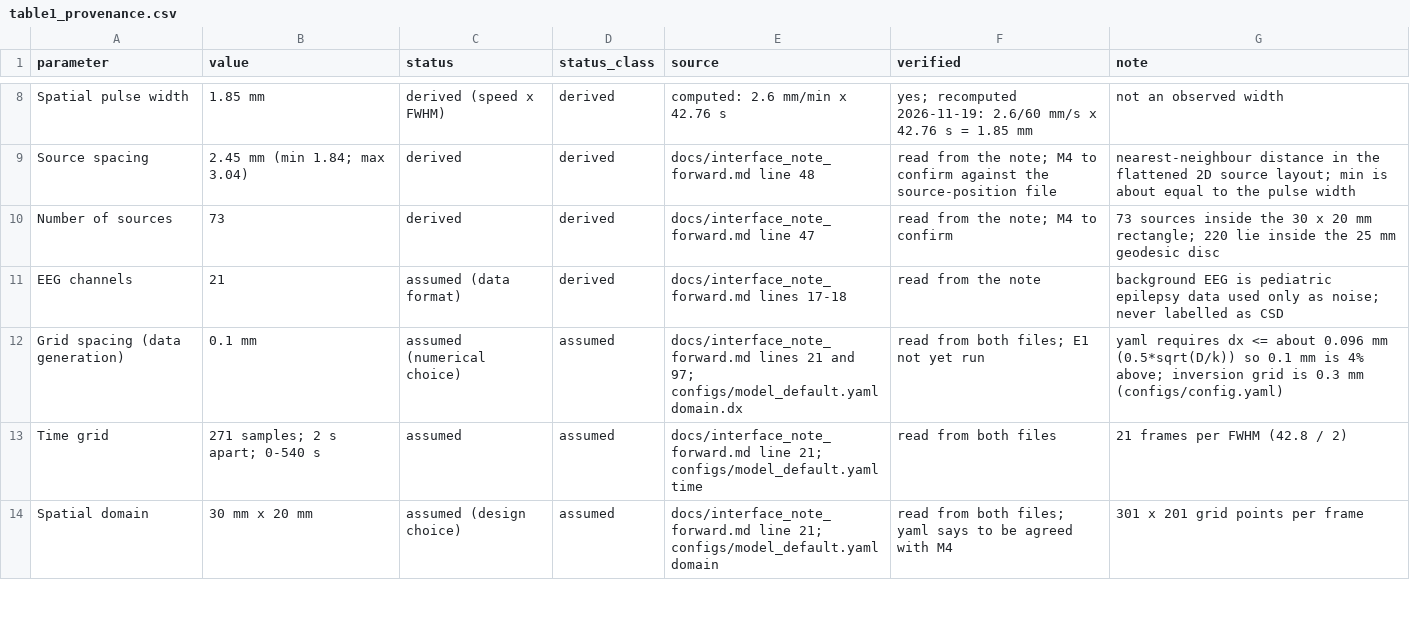
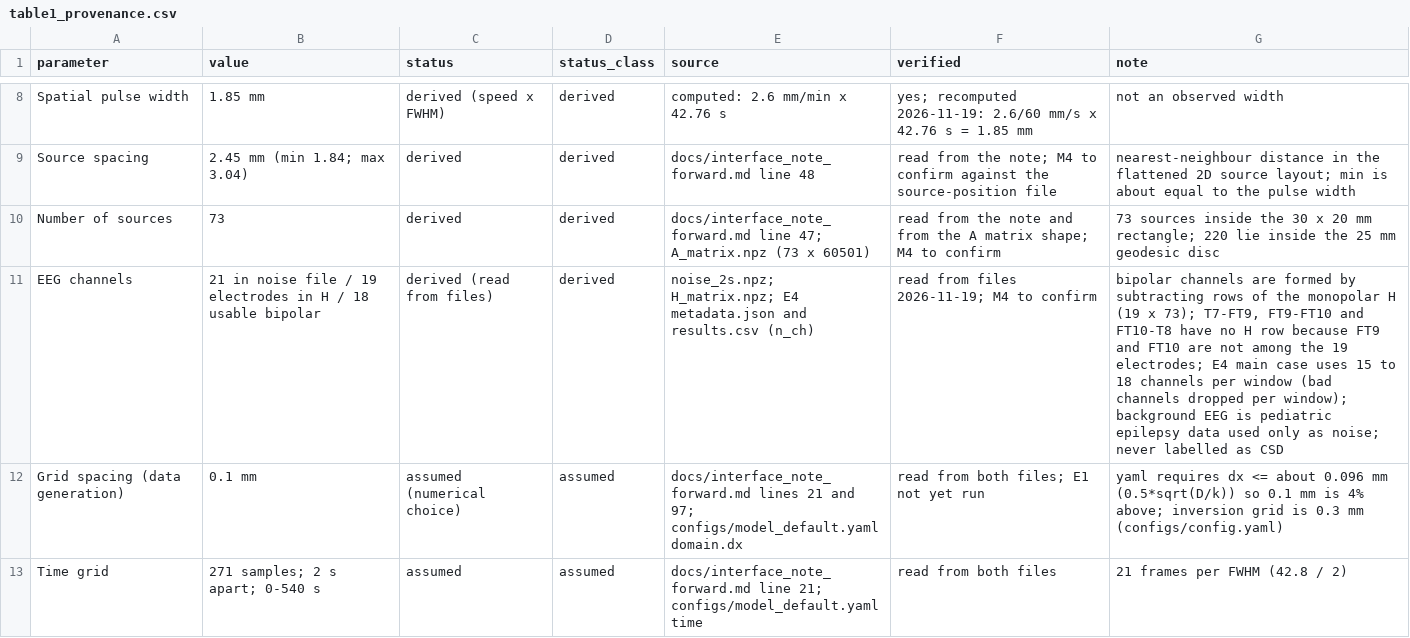
Before and after one commit to Jana-Hazem/sense-and-stop, a CSV file: results/tables/table1_provenance.csv, drawn as a sheet; only a part is shown, gaps mark what is left out; the shorter side is filled out with more unchanged rows.

Commit message:
Report: overview, data subsection, Table 1 provenance

```diff
--- a/results/tables/table1_provenance.csv
+++ b/results/tables/table1_provenance.csv
@@ -9,4 +9,4 @@ Spatial pulse width,1.85 mm,derived (speed x FWHM),derived,computed: 2.6 mm/min
 Source spacing,2.45 mm (min 1.84; max 3.04),derived,derived,docs/interface_note_forward.md line 48,read from the note; M4 to confirm against the source-position file,nearest-neighbour distance in the flattened 2D source layout; min is about equal to the pulse width
-Number of sources,73,derived,derived,docs/interface_note_forward.md line 47,read from the note; M4 to confirm,73 sources inside the 30 x 20 mm rectangle; 220 lie inside the 25 mm geodesic disc
-EEG channels,21,assumed (data format),derived,docs/interface_note_forward.md lines 17-18,read from the note,background EEG is pediatric epilepsy data used only as noise; never labelled as CSD
+Number of sources,73,derived,derived,docs/interface_note_forward.md line 47; A_matrix.npz (73 x 60501),read from the note and from the A matrix shape; M4 to confirm,73 sources inside the 30 x 20 mm rectangle; 220 lie inside the 25 mm geodesic disc
+EEG channels,21 in noise file / 19 electrodes in H / 18 usable bipolar,derived (read from files),derived,noise_2s.npz; H_matrix.npz; E4 metadata.json and results.csv (n_ch),read from files 2026-11-19; M4 to confirm,"bipolar channels are formed by subtracting rows of the monopolar H (19 x 73); T7-FT9, FT9-FT10 and FT10-T8 have no H row because FT9 and FT10 are not among the 19 electrodes; E4 main case uses 15 to 18 channels per window (bad channels dropped per window); background EEG is pediatric epilepsy data used only as noise; never labelled as CSD"
 Grid spacing (data generation),0.1 mm,assumed (numerical choice),assumed,docs/interface_note_forward.md lines 21 and 97; configs/model_default.yaml domain.dx,read from both files; E1 not yet run,yaml requires dx <= about 0.096 mm (0.5*sqrt(D/k)) so 0.1 mm is 4% above; inversion grid is 0.3 mm (configs/config.yaml)
```
Also changed, not shown: 3 other files.
